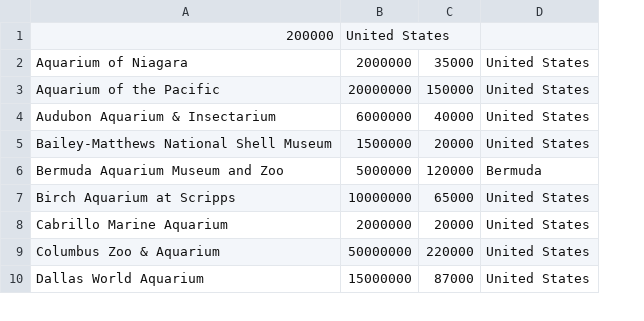
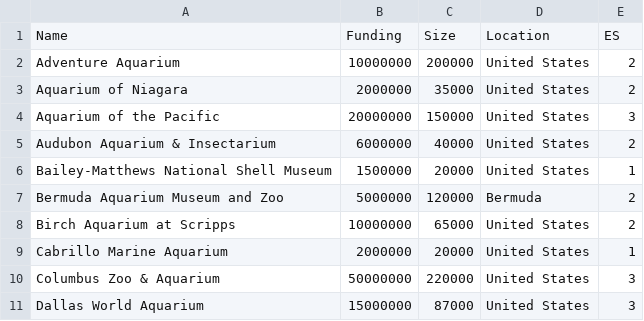
Before and after one commit to deans2atwit/comp3125-individualproject-SD, a CSV file: data/Question 1.csv, drawn as a sheet; only a part is shown; removed rows and columns are numbered as before the commit, all else as after; the diff names each change by its address in the sheet, - before the commit and + after, or states it on an @@ line.

```diff
--- a/data/Question 1.csv
+++ b/data/Question 1.csv
+column E, rows 3-11: 2 | 3 | 2 | 1 | 2 | 2 | 1 | 3 | 3
-row 1: 200000 | United States
+row 1: Name | Funding | Size | Location | ES
+row 2: Adventure Aquarium | 10000000 | 200000 | United States | 2
```
Also changed, not shown: 2 other files.
